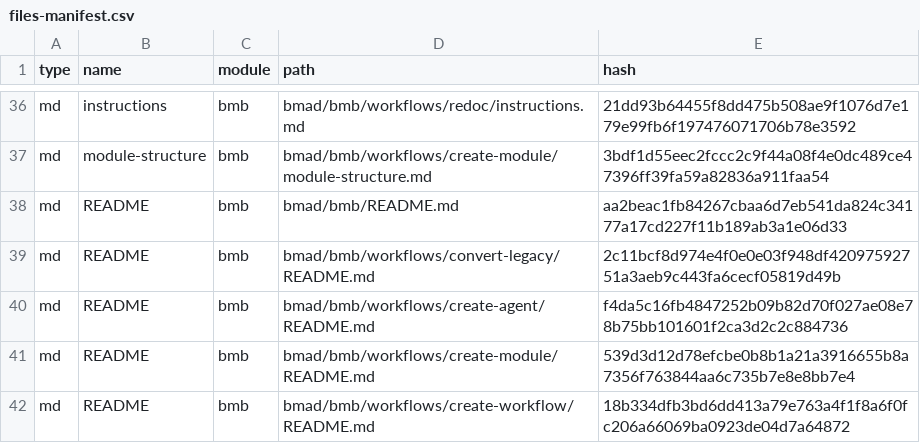
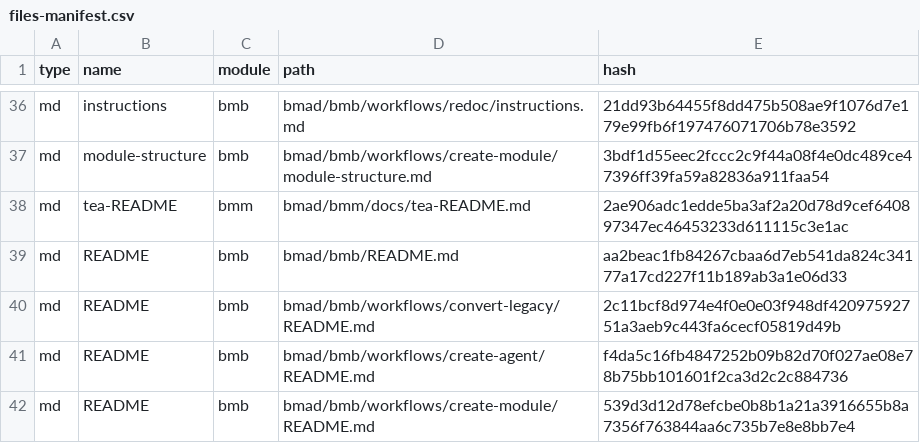
Before and after one commit to davedittrich/BMAD-METHOD, a CSV file: bmad/_cfg/files-manifest.csv, drawn as a sheet; only a part is shown, gaps mark what is left out; the shorter side is filled out with more unchanged rows.

Commit message:
fix: tea-readme 3 (#855)
* fix: tea-readme 3

* fix: tea-readme 3

---------

Co-authored-by: Murat Ozcan <murat@mac.lan>

```diff
--- a/bmad/_cfg/files-manifest.csv
+++ b/bmad/_cfg/files-manifest.csv
@@ -37,2 +37,3 @@ type,name,module,path,hash
 "md","module-structure","bmb","bmad/bmb/workflows/create-module/module-structure.md","3bdf1d55eec2fccc2c9f44a08f4e0dc489ce47396ff39fa59a82836a911faa54"
+"md","tea-README","bmm","bmad/bmm/docs/tea-README.md","2ae906adc1edde5ba3af2a20d78d9cef640897347ec46453233d611115c3e1ac"
 "md","README","bmb","bmad/bmb/README.md","aa2beac1fb84267cbaa6d7eb541da824c34177a17cd227f11b189ab3a1e06d33"
```
Also changed, not shown: 9 other files.
